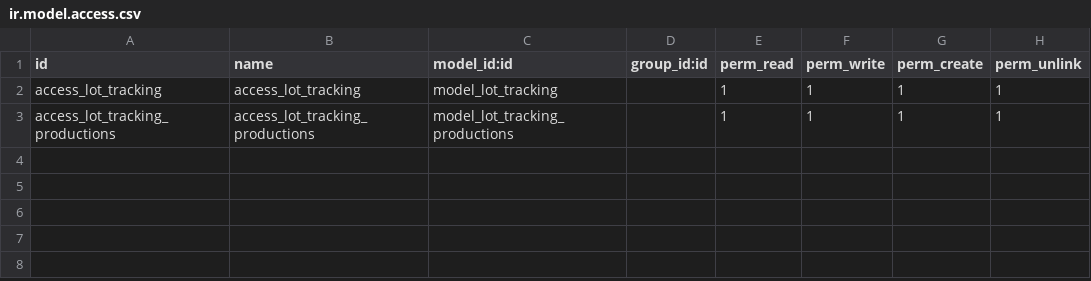
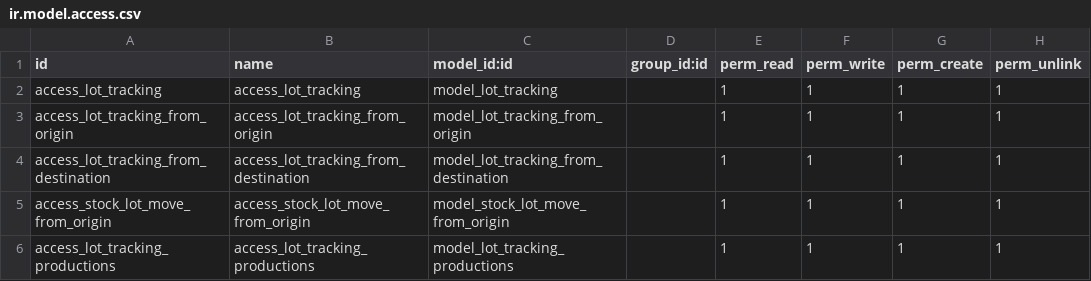
Before and after one commit to Pexego/PXGO_00064_2014_PHA, a CSV file: project-addons/lot_tracking/security/ir.model.access.csv, drawn as a sheet.

```diff
--- a/project-addons/lot_tracking/security/ir.model.access.csv
+++ b/project-addons/lot_tracking/security/ir.model.access.csv
@@ -2,2 +2,5 @@ id,name,model_id:id,group_id:id,perm_read,perm_write,perm_create,perm_unlink
 access_lot_tracking,access_lot_tracking,model_lot_tracking,,1,1,1,1
+access_lot_tracking_from_origin,access_lot_tracking_from_origin,model_lot_tracking_from_origin,,1,1,1,1
+access_lot_tracking_from_destination,access_lot_tracking_from_destination,model_lot_tracking_from_destination,,1,1,1,1
+access_stock_lot_move_from_origin,access_stock_lot_move_from_origin,model_stock_lot_move_from_origin,,1,1,1,1
 access_lot_tracking_productions,access_lot_tracking_productions,model_lot_tracking_productions,,1,1,1,1
```
Also changed, not shown: 4 other files.
